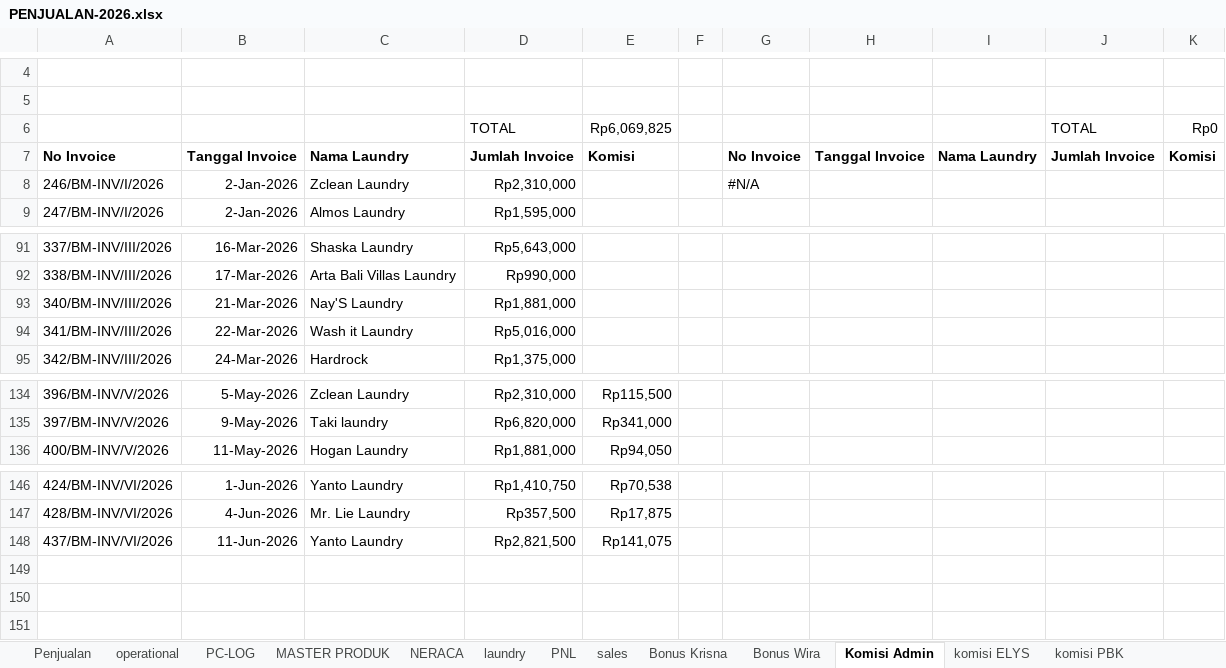
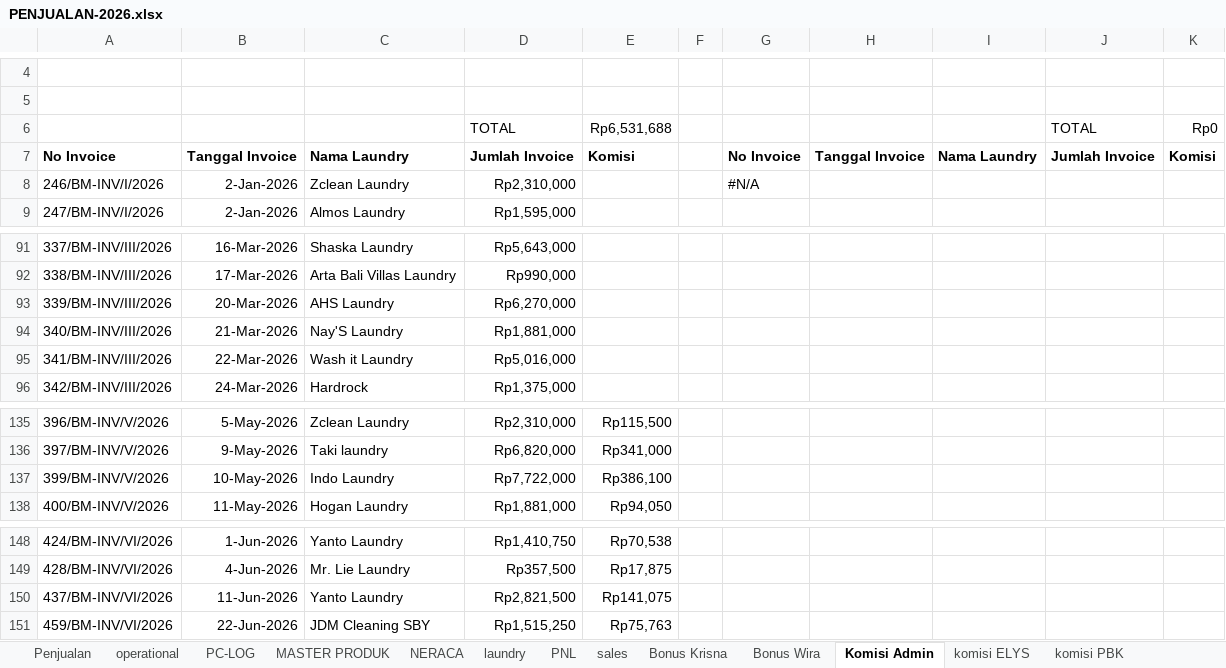
Before and after one commit to alfonsoricky/busamas, an Excel workbook: storage/PENJUALAN-2026.xlsx, sheet Komisi Admin, drawn as a sheet; only a part is shown, gaps mark what is left out; values as stored, in another font and other column widths than the file's, no borders; charts and pictures not drawn; the diff names each change by its address in the sheet, - before the commit and + after, or states it on an @@ line.

```diff
--- a/storage/PENJUALAN-2026.xlsx (sheet Komisi Admin)
+++ b/storage/PENJUALAN-2026.xlsx (sheet Komisi Admin)
-E6: Rp6,069,825
+E6: Rp6,531,688
+row 93: 339/BM-INV/III/2026 | 20-Mar-2026 | AHS Laundry | Rp6,270,000
+row 137: 399/BM-INV/V/2026 | 10-May-2026 | Indo Laundry | Rp7,722,000 | Rp386,100
+row 151: 459/BM-INV/VI/2026 | 22-Jun-2026 | JDM Cleaning SBY | Rp1,515,250 | Rp75,763
```
Also changed, not shown: sheet Penjualan, sheet laundry, sheet komisi Tim Denis, sheet PNL, sheet NERACA, sheet operational, 2 more sheets, hidden cells, charts or pictures, 2 other files.
